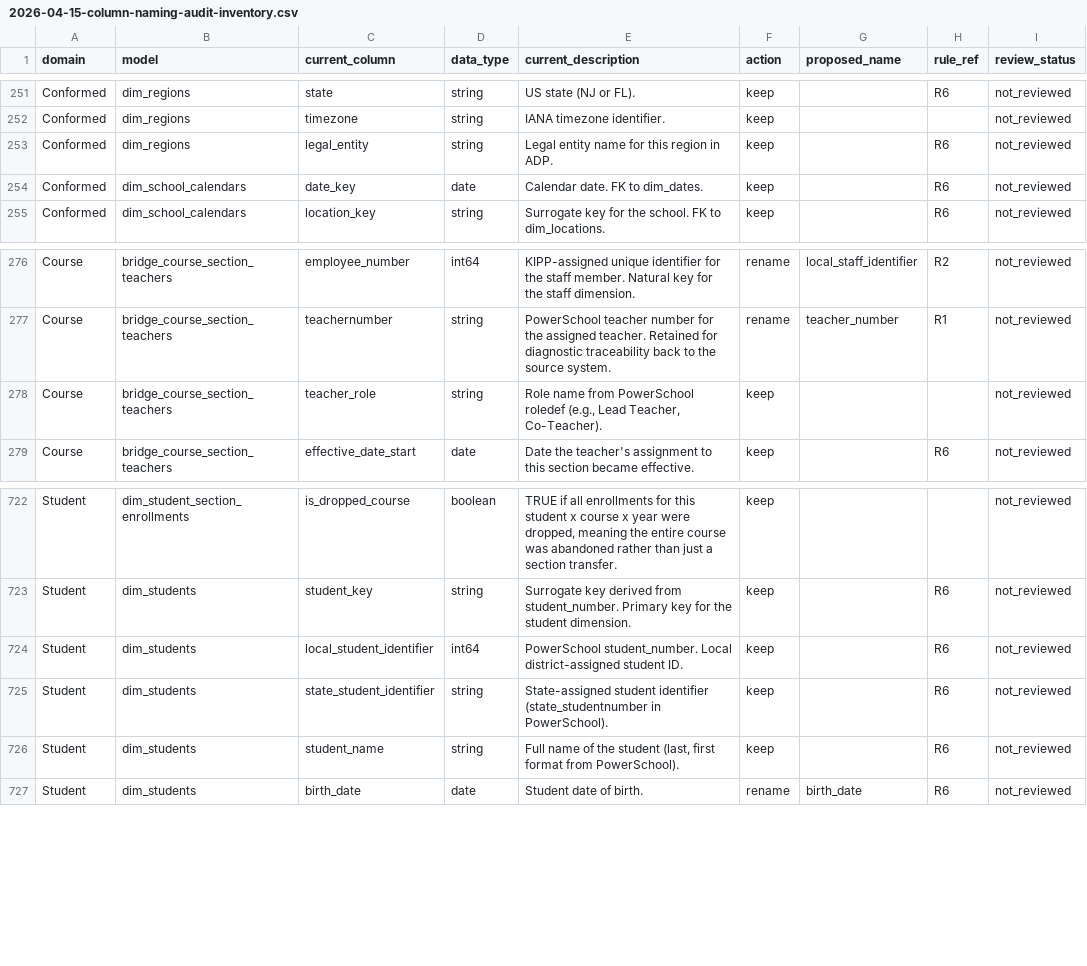
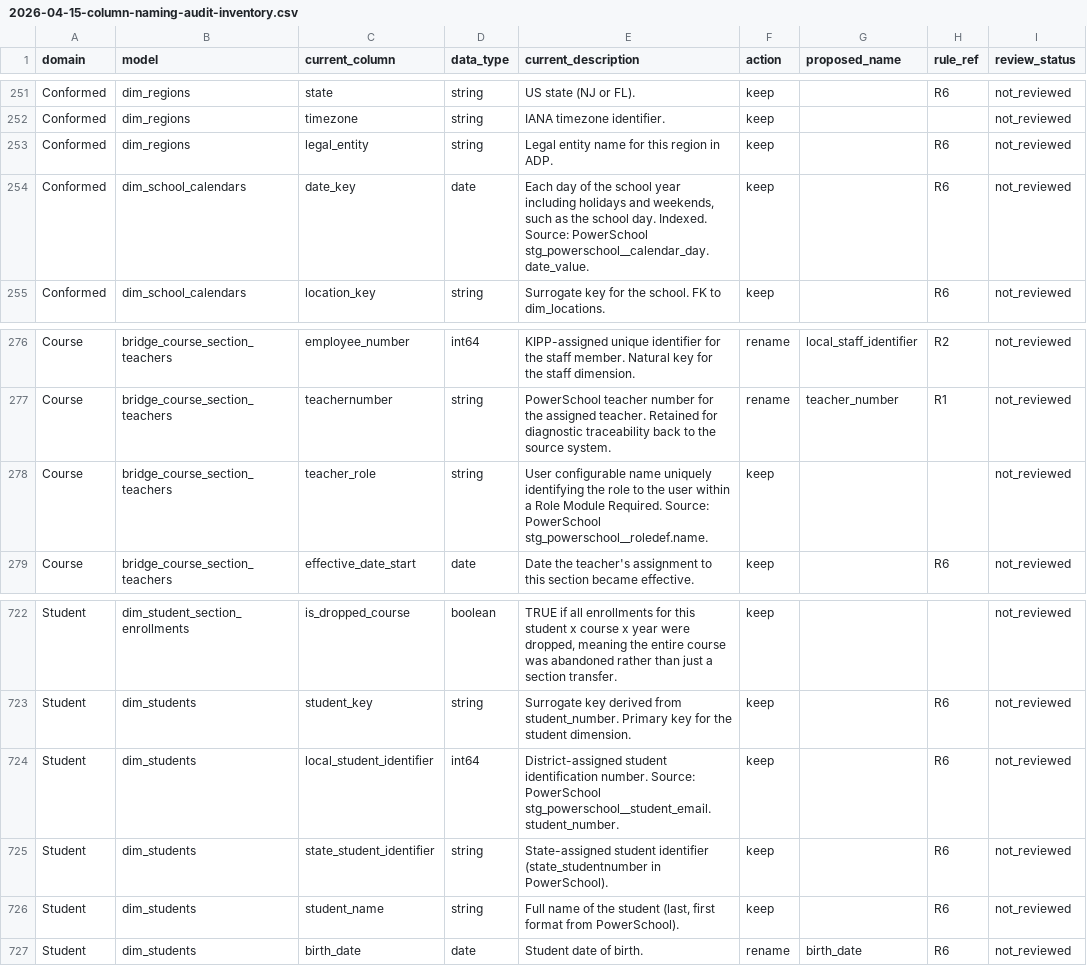
Before and after one commit to TEAMSchools/teamster, a CSV file: docs/superpowers/specs/2026-04-15-column-naming-audit-inventory.csv, drawn as a sheet; only a part is shown, gaps mark what is left out; the diff names each change by its address in the sheet, - before the commit and + after, or states it on an @@ line.

```diff
--- a/docs/superpowers/specs/2026-04-15-column-naming-audit-inventory.csv
+++ b/docs/superpowers/specs/2026-04-15-column-naming-audit-inventory.csv
-E254 (current_description): Calendar date. FK to dim_dates.
+E254 (current_description): Each day of the school year including holidays and weekends, such as the school day. Indexed. Source: PowerSchool stg_powerschool__calendar_day.date_value.
-E278 (current_description): Role name from PowerSchool roledef (e.g., Lead Teacher, Co-Teacher).
+E278 (current_description): User configurable name uniquely identifying the role to the user within a Role Module Required. Source: PowerSchool stg_powerschool__roledef.name.
-E724 (current_description): PowerSchool student_number. Local district-assigned student ID.
+E724 (current_description): District-assigned student identification number. Source: PowerSchool stg_powerschool__student_email.student_number.
```
